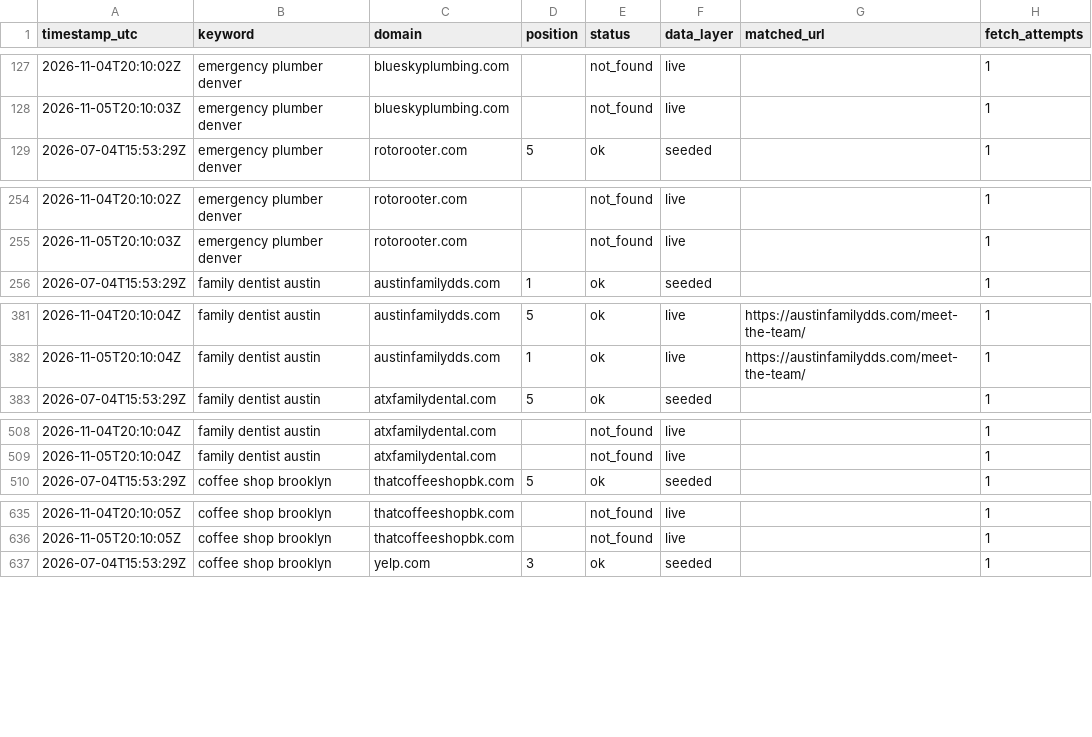
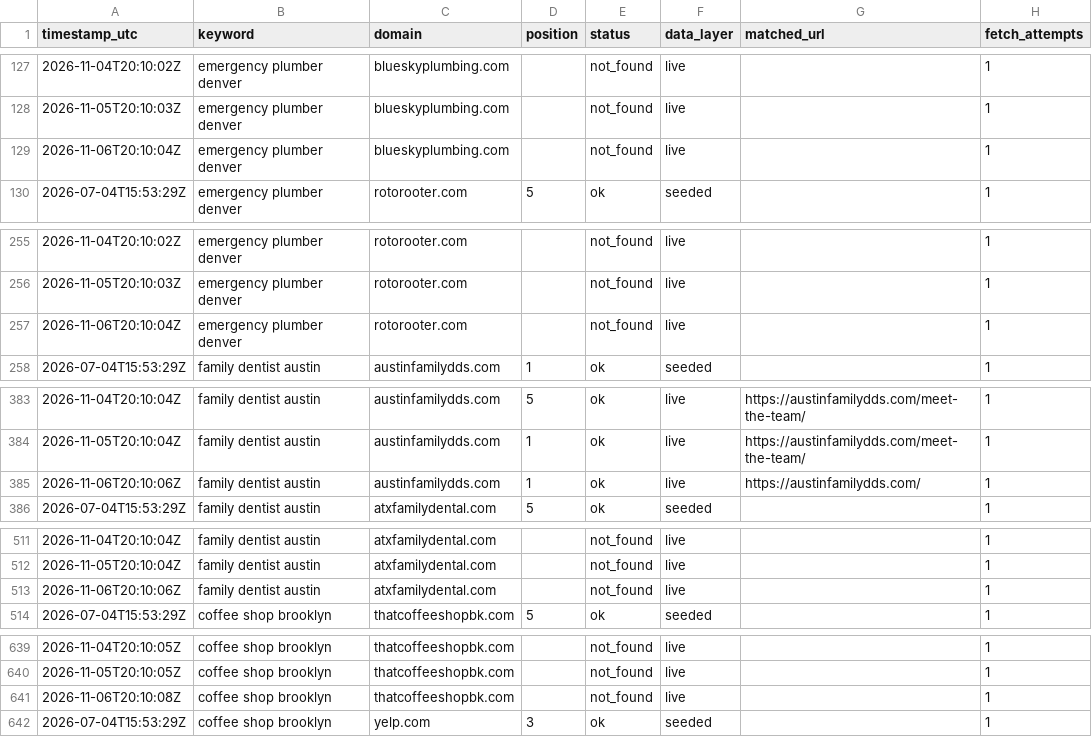
Before and after one commit to Tommyz123/serp-rank-tracker, a CSV file: docs/data.csv, drawn as a sheet; only a part is shown, gaps mark what is left out; the diff covers the shown part only; the diff names each change by its address in the sheet, - before the commit and + after, or states it on an @@ line.

Commit message:
chore: daily rank data refresh

```diff
--- a/docs/data.csv
+++ b/docs/data.csv
+row 129: 2026-11-06T20:10:04Z | emergency plumber denver | blueskyplumbing.com |  | not_found | live |  | 1
+row 257: 2026-11-06T20:10:04Z | emergency plumber denver | rotorooter.com |  | not_found | live |  | 1
+row 385: 2026-11-06T20:10:06Z | family dentist austin | austinfamilydds.com | 1 | ok | live | https://austinfamilydds.com/ | 1
+row 513: 2026-11-06T20:10:06Z | family dentist austin | atxfamilydental.com |  | not_found | live |  | 1
+row 641: 2026-11-06T20:10:08Z | coffee shop brooklyn | thatcoffeeshopbk.com |  | not_found | live |  | 1
```
Also changed, not shown: 3 added rows elsewhere in this file, 1 other file.
